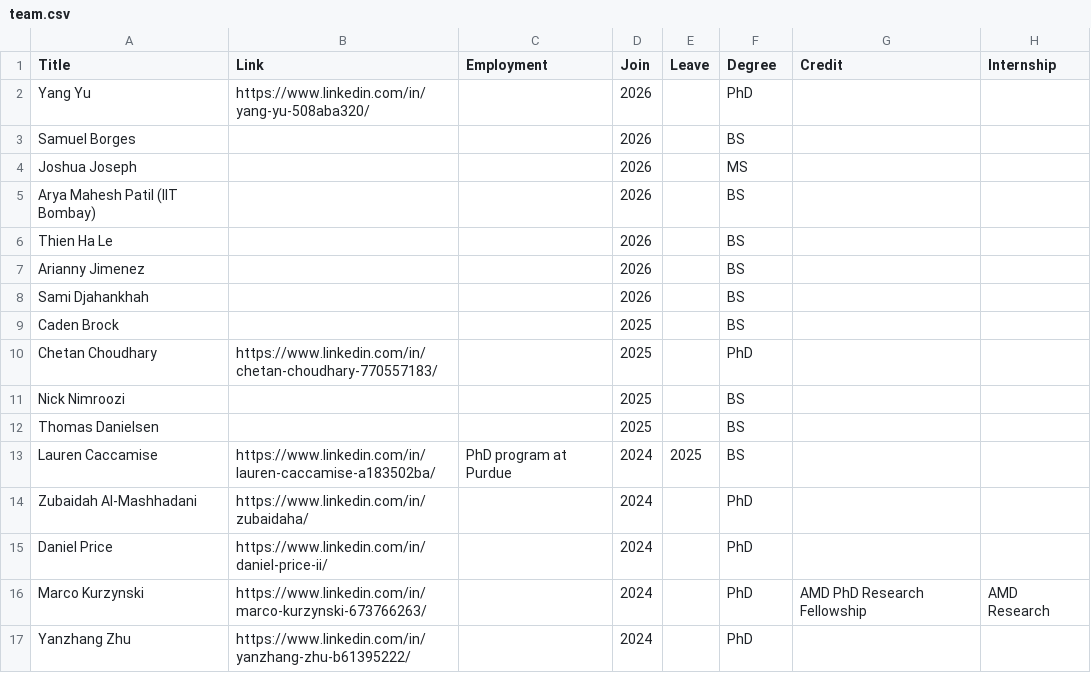
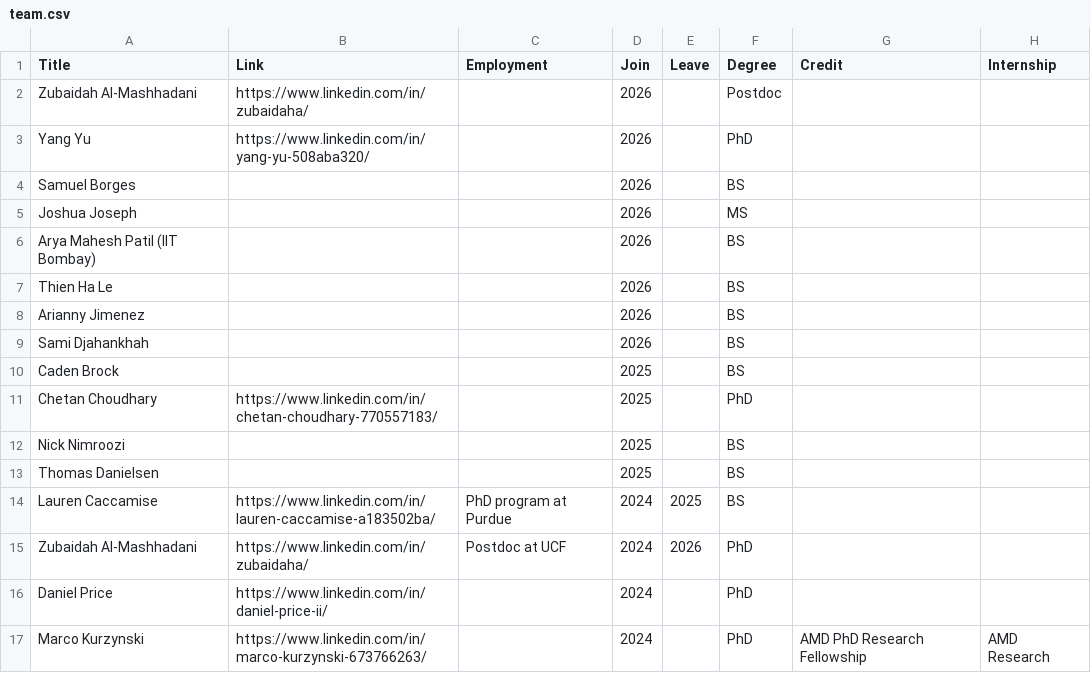
Before and after one commit to UnaryLab/unarylab.github.io, a CSV file: data/team.csv, drawn as a sheet; only a part is shown; the shorter side is filled out with more unchanged rows.

Commit message:
update postdoc

```diff
--- a/data/team.csv
+++ b/data/team.csv
@@ -1,2 +1,3 @@
 Title,Link,Employment,Join,Leave,Degree,Credit,Internship
+Zubaidah Al-Mashhadani,https://www.linkedin.com/in/zubaidaha/,,2026,,Postdoc,,
 Yang Yu,https://www.linkedin.com/in/yang-yu-508aba320/,,2026,,PhD,,
@@ -13,3 +14,3 @@ Thomas Danielsen,,,2025,,BS,,
 Lauren Caccamise,https://www.linkedin.com/in/lauren-caccamise-a183502ba/,PhD program at Purdue,2024,2025,BS,,
-Zubaidah Al-Mashhadani,https://www.linkedin.com/in/zubaidaha/,,2024,,PhD,,
+Zubaidah Al-Mashhadani,https://www.linkedin.com/in/zubaidaha/,Postdoc at UCF,2024,2026,PhD,,
 Daniel Price,https://www.linkedin.com/in/daniel-price-ii/,,2024,,PhD,,
```
Also changed, not shown: data/photo.csv, 3 other files.
